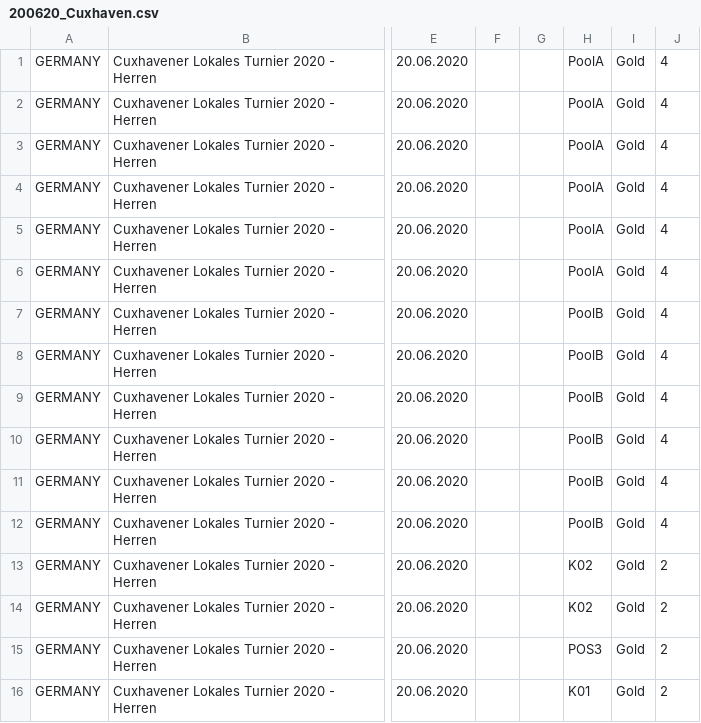
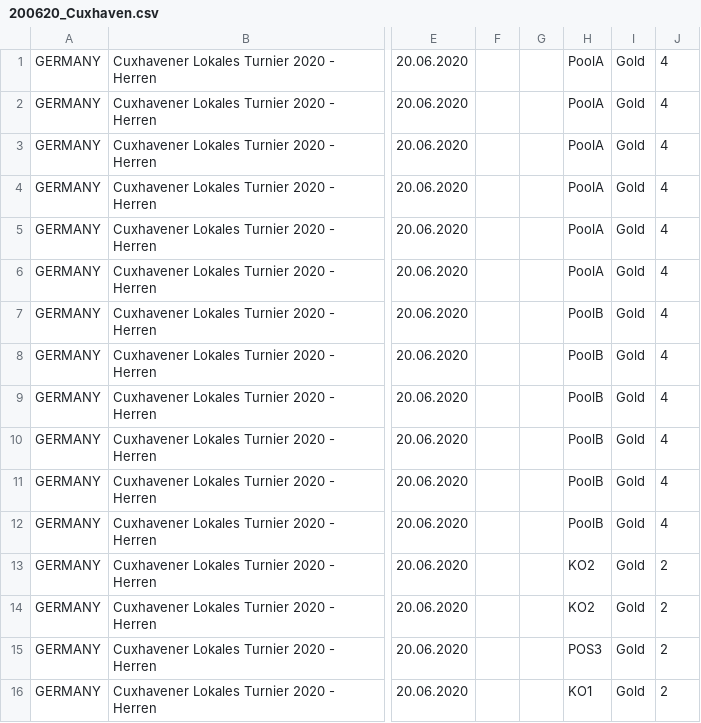
Before and after one commit to Padelanalytics/padelanalytics, a CSV file: tournaments/csv/200620_Cuxhaven.csv, drawn as a sheet; only a part is shown, gaps mark what is left out; the diff names each change by its address in the sheet, - before the commit and + after, or states it on an @@ line.

Commit message:
Update 200620_Cuxhaven.csv

```diff
--- a/tournaments/csv/200620_Cuxhaven.csv
+++ b/tournaments/csv/200620_Cuxhaven.csv
-H13:H14: K02
+H13:H14: KO2
-H16: K01
+H16: KO1
```
